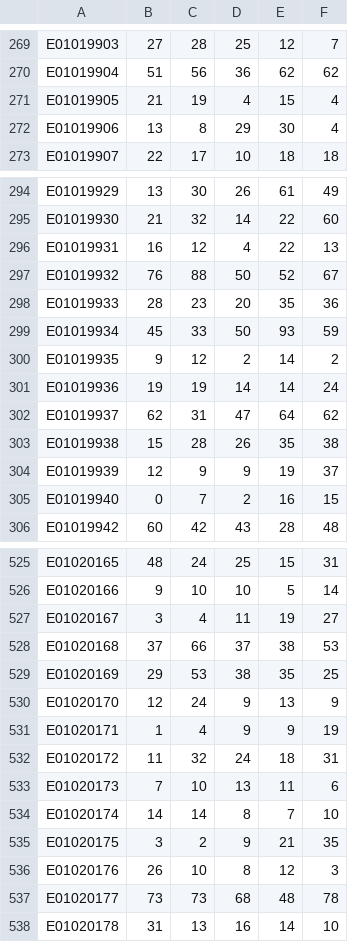
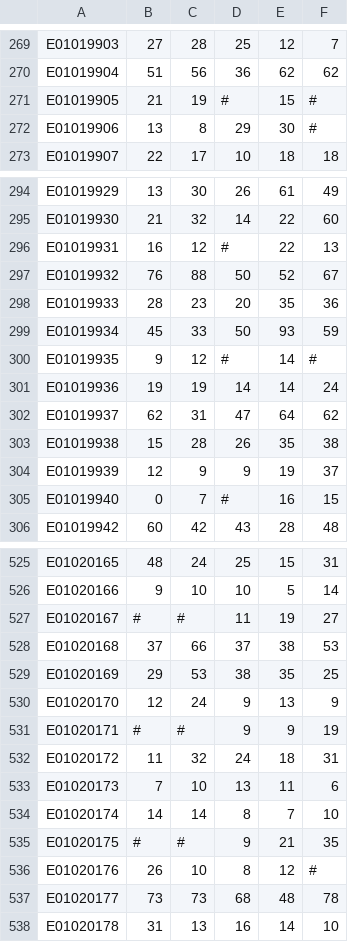
Before and after one commit to Devon-County-Council/jsna, a CSV file: MASHEnquiries_Count.csv, drawn as a sheet; only a part is shown, gaps mark what is left out; the diff covers the shown part only.

```diff
--- a/MASHEnquiries_Count.csv
+++ b/MASHEnquiries_Count.csv
@@ -270,4 +270,4 @@ E01019903,27,28,25,12,7
 E01019904,51,56,36,62,62
-E01019905,21,19,4,15,4
-E01019906,13,8,29,30,4
+E01019905,21,19,#,15,#
+E01019906,13,8,29,30,#
 E01019907,22,17,10,18,18
@@ -295,3 +295,3 @@ E01019929,13,30,26,61,49
 E01019930,21,32,14,22,60
-E01019931,16,12,4,22,13
+E01019931,16,12,#,22,13
 E01019932,76,88,50,52,67
@@ -299,3 +299,3 @@ E01019933,28,23,20,35,36
 E01019934,45,33,50,93,59
-E01019935,9,12,2,14,2
+E01019935,9,12,#,14,#
 E01019936,19,19,14,14,24
@@ -304,3 +304,3 @@ E01019938,15,28,26,35,38
 E01019939,12,9,9,19,37
-E01019940,0,7,2,16,15
+E01019940,0,7,#,16,15
 E01019942,60,42,43,28,48
@@ -526,3 +526,3 @@ E01020165,48,24,25,15,31
 E01020166,9,10,10,5,14
-E01020167,3,4,11,19,27
+E01020167,#,#,11,19,27
 E01020168,37,66,37,38,53
@@ -530,3 +530,3 @@ E01020169,29,53,38,35,25
 E01020170,12,24,9,13,9
-E01020171,1,4,9,9,19
+E01020171,#,#,9,9,19
 E01020172,11,32,24,18,31
@@ -534,4 +534,4 @@ E01020173,7,10,13,11,6
 E01020174,14,14,8,7,10
-E01020175,3,2,9,21,35
-E01020176,26,10,8,12,3
+E01020175,#,#,9,21,35
+E01020176,26,10,8,12,#
 E01020177,73,73,68,48,78
```
Also changed, not shown: 58 edited cells elsewhere in this file, 3 other files.
